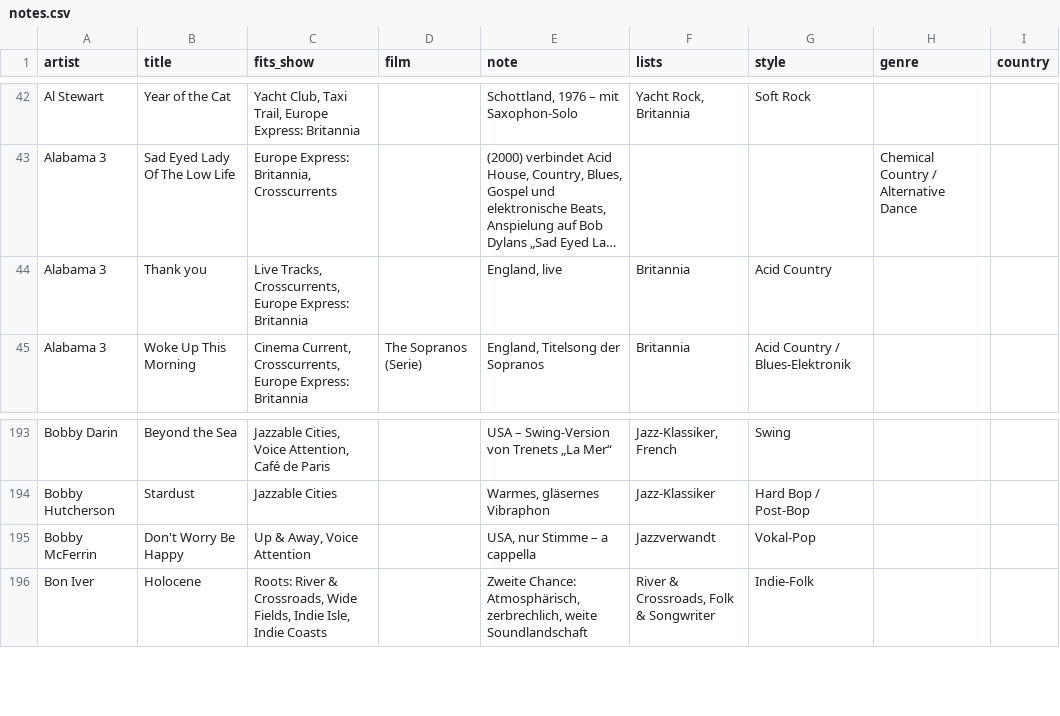
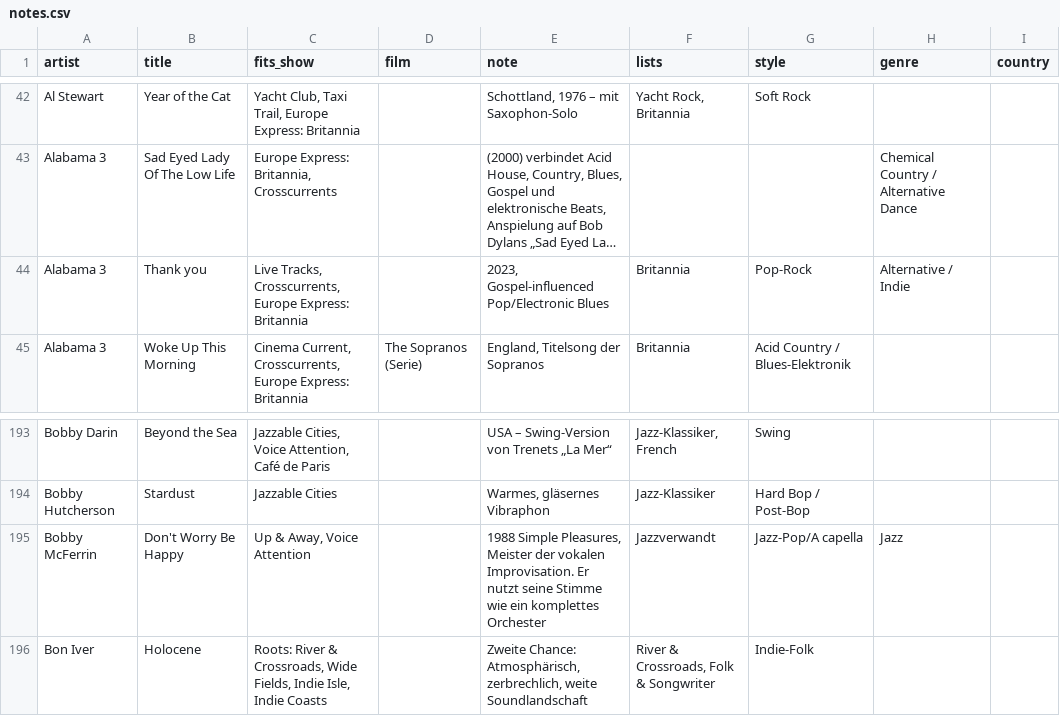
Before and after one commit to rs7hwfctnb-spec/dj-claude-schedule, a CSV file: data/notes.csv, drawn as a sheet; only a part is shown, gaps mark what is left out; long unchanged cells end in …; the diff names each change by its address in the sheet, - before the commit and + after, or states it on an @@ line.

Commit message:
Update song details in notes.csv
Updated details for Alabama 3's 'Thank you' and Bobby McFerrin's 'Don't Worry Be Happy' with new descriptions and genres.

```diff
--- a/data/notes.csv
+++ b/data/notes.csv
-E44 (note): England, live
+E44 (note): 2023, Gospel-influenced Pop/Electronic Blues
-G44 (style): Acid Country
+G44 (style): Pop-Rock
-H44 (genre): (empty)
+H44 (genre): Alternative / Indie
-E195 (note): USA, nur Stimme – a cappella
+E195 (note): 1988 Simple Pleasures, Meister der vokalen Improvisation. Er nutzt seine Stimme wie ein komplettes Orchester
-G195 (style): Vokal-Pop
+G195 (style): Jazz-Pop/A capella
-H195 (genre): (empty)
+H195 (genre): Jazz
```
